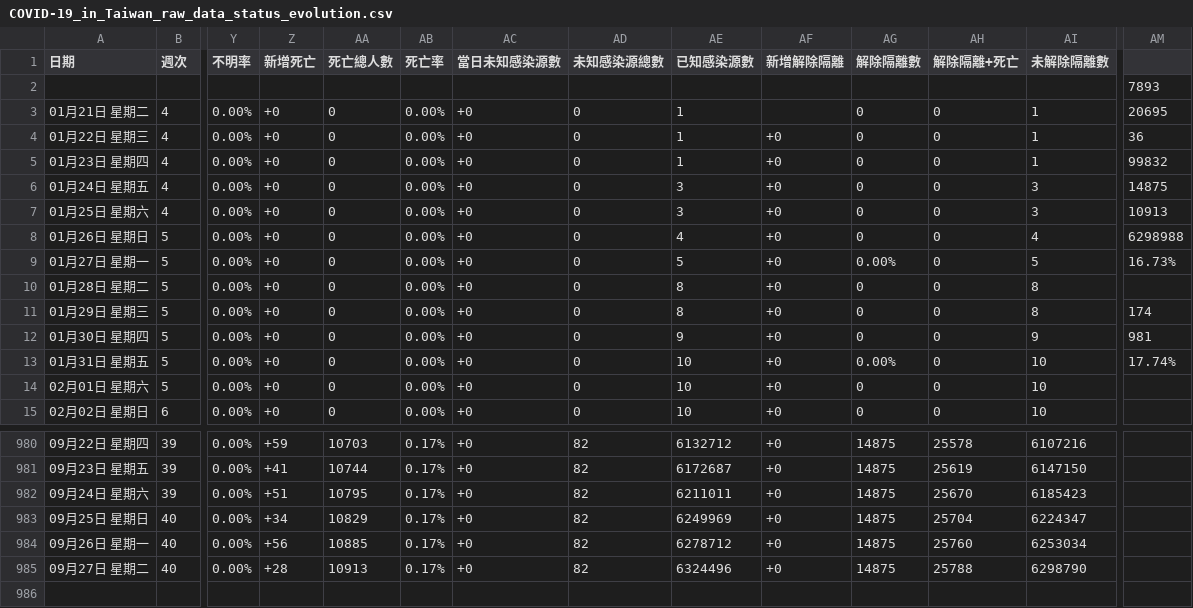
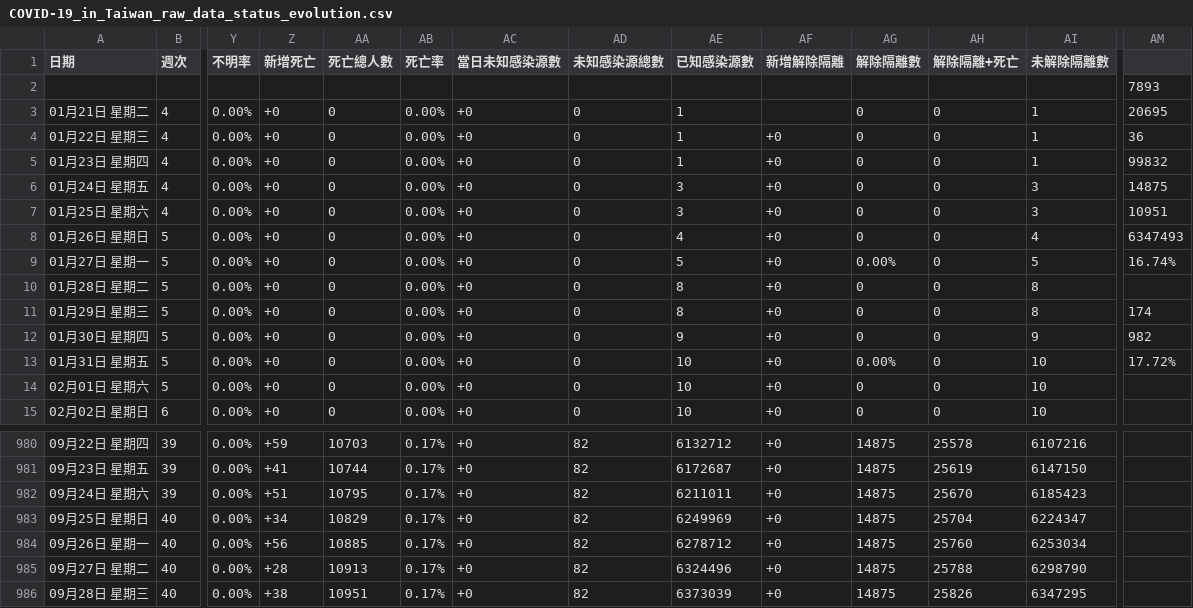
Before and after one commit to Linc-tw/COVID_breakdown, a CSV file: raw_data/COVID-19_in_Taiwan_raw_data_status_evolution.csv, drawn as a sheet; only a part is shown, gaps mark what is left out; rows hold the shown columns only; the diff names each change by its address in the sheet, - before the commit and + after, or states it on an @@ line.

```diff
--- a/raw_data/COVID-19_in_Taiwan_raw_data_status_evolution.csv
+++ b/raw_data/COVID-19_in_Taiwan_raw_data_status_evolution.csv
-AM7: 10913
+AM7: 10951
-AM8: 6298988
+AM8: 6347493
-AM9: 16.73%
+AM9: 16.74%
-AM12: 981
+AM12: 982
-AM13: 17.74%
+AM13: 17.72%
+row 986: 09月28日 星期三 | 40 | 0.00% | +38 | 10951 | 0.17% | +0 | 82 | 6373039 | +0 | 14875 | 25826 | 6347295
```
Also changed, not shown: processed_data/2022/local_case_per_county.csv, processed_data/overall/local_case_per_county.csv, 55 other files.
